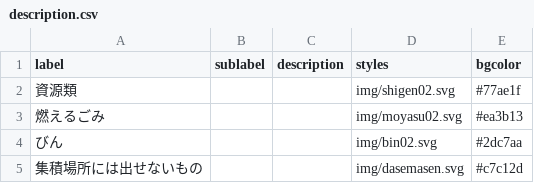
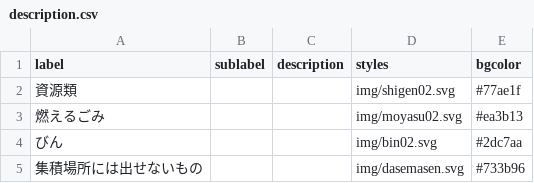
Before and after one commit to shimasho/5374, a CSV file: data/description.csv, drawn as a sheet.

Commit message:
Update description.csv

```diff
--- a/data/description.csv
+++ b/data/description.csv
@@ -4,2 +4,2 @@ label,sublabel,description,styles,bgcolor
 びん,,,img/bin02.svg,#2dc7aa
-集積場所には出せないもの,,,img/dasemasen.svg,#c7c12d
+集積場所には出せないもの,,,img/dasemasen.svg,#733b96
```
